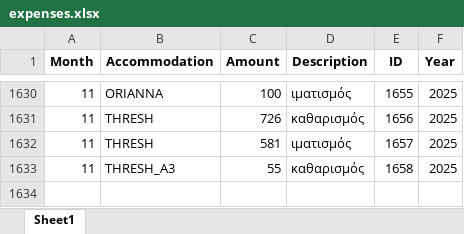
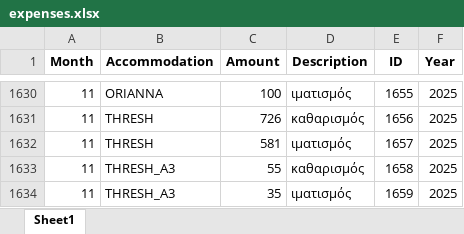
Before and after one commit to tasoszaf/AIRSTAY, an Excel workbook: expenses.xlsx, sheet Sheet1, drawn as a sheet; only a part is shown, gaps mark what is left out; values as stored, in another font and other column widths than the file's, no borders; the diff names each change by its address in the sheet, - before the commit and + after, or states it on an @@ line.

Commit message:
Update expenses.xlsx from Streamlit (2025-12-04)

```diff
--- a/expenses.xlsx (sheet Sheet1)
+++ b/expenses.xlsx (sheet Sheet1)
+row 1634: 11 | THRESH_A3 | 35 | ιματισμός | 1659 | 2025
```
